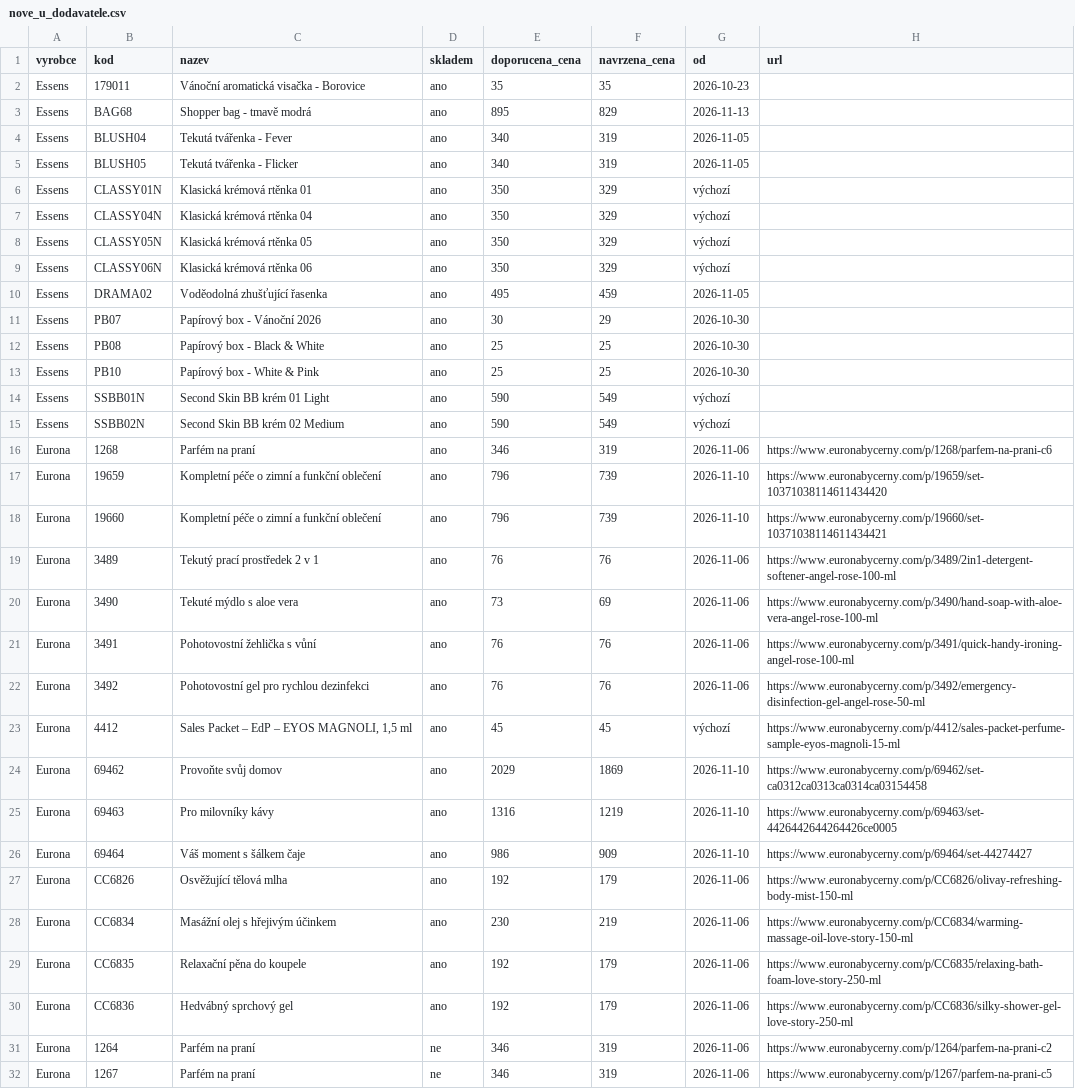
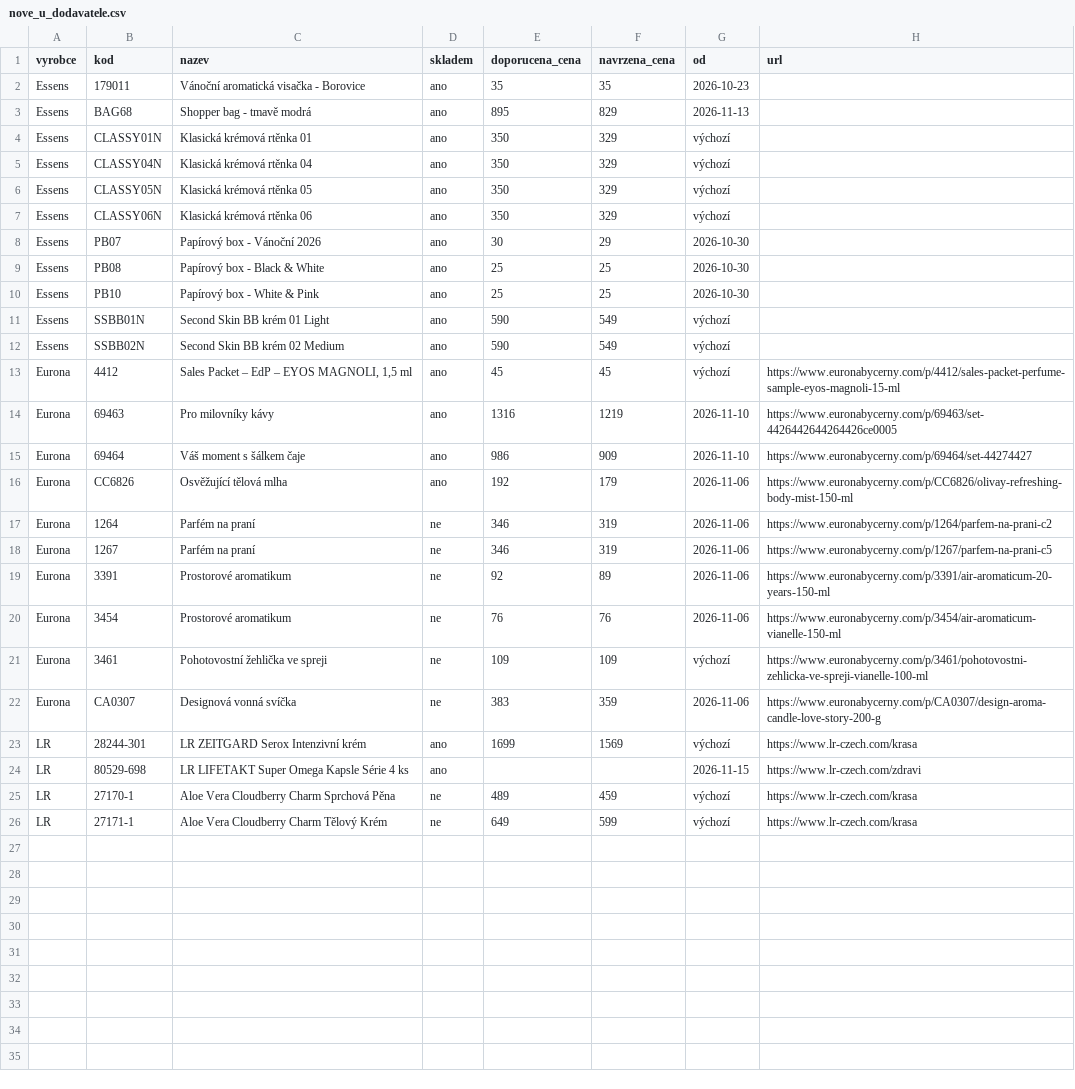
Before and after one commit to Stzboril/kosmetikaeva-sklad, a CSV file: prehled/nove_u_dodavatele.csv, drawn as a sheet; only a part is shown; the shorter side is filled out with more unchanged rows; the diff names each change by its address in the sheet, - before the commit and + after, or states it on an @@ line.

```diff
--- a/prehled/nove_u_dodavatele.csv
+++ b/prehled/nove_u_dodavatele.csv
-row 4: Essens | BLUSH04 | Tekutá tvářenka - Fever | ano | 340 | 319 | 2026-11-05
-row 5: Essens | BLUSH05 | Tekutá tvářenka - Flicker | ano | 340 | 319 | 2026-11-05
-row 10: Essens | DRAMA02 | Voděodolná zhušťující řasenka | ano | 495 | 459 | 2026-11-05
-row 16: Eurona | 1268 | Parfém na praní | ano | 346 | 319 | 2026-11-06 | https://www.euronabycerny.com/p/1268/parfem-na-prani-c6
-row 17: Eurona | 19659 | Kompletní péče o zimní a funkční oblečení | ano | 796 | 739 | 2026-11-10 | https://www.euronabycerny.com/p/19659/set-10371038114611434420
-row 18: Eurona | 19660 | Kompletní péče o zimní a funkční oblečení | ano | 796 | 739 | 2026-11-10 | https://www.euronabycerny.com/p/19660/set-10371038114611434421
-row 19: Eurona | 3489 | Tekutý prací prostředek 2 v 1 | ano | 76 | 76 | 2026-11-06 | https://www.euronabycerny.com/p/3489/2in1-detergent-softener-angel-rose-100-ml
-row 20: Eurona | 3490 | Tekuté mýdlo s aloe vera | ano | 73 | 69 | 2026-11-06 | https://www.euronabycerny.com/p/3490/hand-soap-with-aloe-vera-angel-rose-100-ml
-row 21: Eurona | 3491 | Pohotovostní žehlička s vůní | ano | 76 | 76 | 2026-11-06 | https://www.euronabycerny.com/p/3491/quick-handy-ironing-angel-rose-100-ml
-row 22: Eurona | 3492 | Pohotovostní gel pro rychlou dezinfekci | ano | 76 | 76 | 2026-11-06 | https://www.euronabycerny.com/p/3492/emergency-disinfection-gel-angel-rose-50-ml
-row 24: Eurona | 69462 | Provoňte svůj domov | ano | 2029 | 1869 | 2026-11-10 | https://www.euronabycerny.com/p/69462/set-ca0312ca0313ca0314ca03154458
-row 28: Eurona | CC6834 | Masážní olej s hřejivým účinkem | ano | 230 | 219 | 2026-11-06 | https://www.euronabycerny.com/p/CC6834/warming-massage-oil-love-story-150-ml
-row 29: Eurona | CC6835 | Relaxační pěna do koupele | ano | 192 | 179 | 2026-11-06 | https://www.euronabycerny.com/p/CC6835/relaxing-bath-foam-love-story-250-ml
-row 30: Eurona | CC6836 | Hedvábný sprchový gel | ano | 192 | 179 | 2026-11-06 | https://www.euronabycerny.com/p/CC6836/silky-shower-gel-love-story-250-ml
```
Also changed, not shown: ke_importu/akce.csv, 3 other files.
